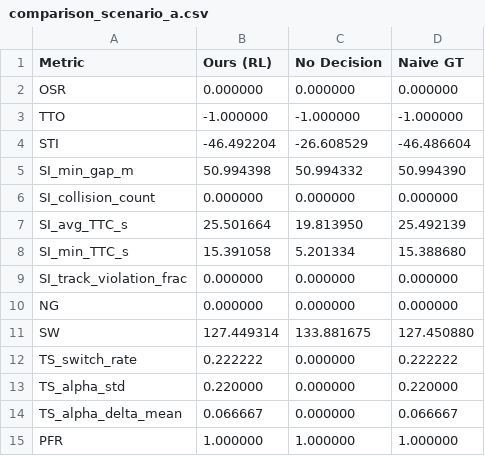
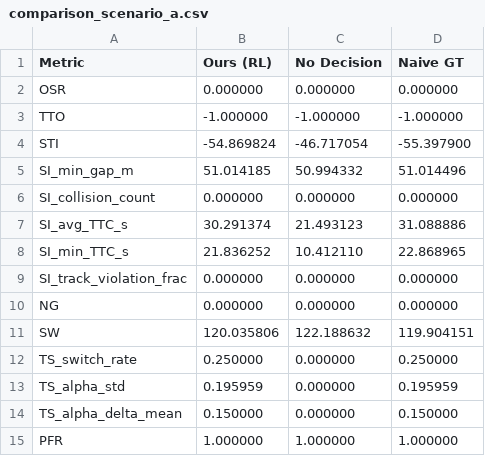
Before and after one commit to fpocheese/rl-sample-mpc, a CSV file: tactical_acados/comparison_scenario_a.csv, drawn as a sheet.

Commit message:
feat(tactical_acados): Add PREPARE_OVERTAKE pull-out maneuver and update follow gap to 30m

```diff
--- a/tactical_acados/comparison_scenario_a.csv
+++ b/tactical_acados/comparison_scenario_a.csv
@@ -3,13 +3,13 @@ OSR,0.000000,0.000000,0.000000
 TTO,-1.000000,-1.000000,-1.000000
-STI,-46.492204,-26.608529,-46.486604
-SI_min_gap_m,50.994398,50.994332,50.994390
+STI,-54.869824,-46.717054,-55.397900
+SI_min_gap_m,51.014185,50.994332,51.014496
 SI_collision_count,0.000000,0.000000,0.000000
-SI_avg_TTC_s,25.501664,19.813950,25.492139
-SI_min_TTC_s,15.391058,5.201334,15.388680
+SI_avg_TTC_s,30.291374,21.493123,31.088886
+SI_min_TTC_s,21.836252,10.412110,22.868965
 SI_track_violation_frac,0.000000,0.000000,0.000000
 NG,0.000000,0.000000,0.000000
-SW,127.449314,133.881675,127.450880
-TS_switch_rate,0.222222,0.000000,0.222222
-TS_alpha_std,0.220000,0.000000,0.220000
-TS_alpha_delta_mean,0.066667,0.000000,0.066667
+SW,120.035806,122.188632,119.904151
+TS_switch_rate,0.250000,0.000000,0.250000
+TS_alpha_std,0.195959,0.000000,0.195959
+TS_alpha_delta_mean,0.150000,0.000000,0.150000
 PFR,1.000000,1.000000,1.000000
```
Also changed, not shown: 7 other files.
